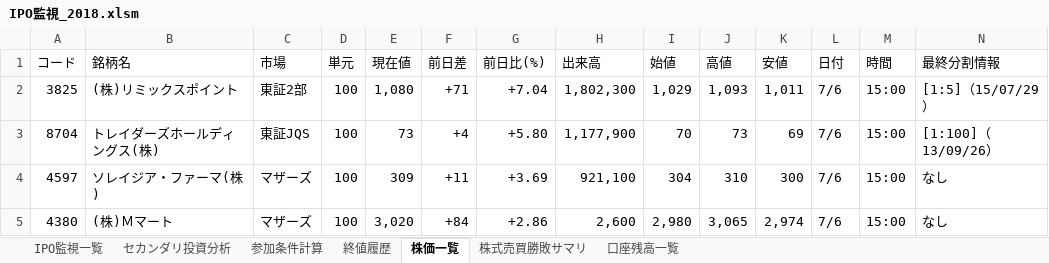
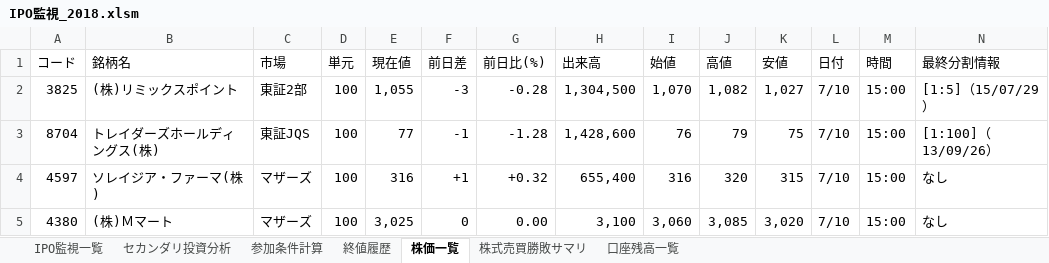
Before and after one commit to tarookyu/IPO, an Excel workbook: IPO監視_2018.xlsm, sheet 株価一覧, drawn as a sheet; only a part is shown; values as stored, in another font and other column widths than the file's, no cell formats; charts and pictures not drawn; the diff covers the shown part only; the diff names each change by its address in the sheet, - before the commit and + after, or states it on an @@ line.

```diff
--- a/IPO監視_2018.xlsm (sheet 株価一覧)
+++ b/IPO監視_2018.xlsm (sheet 株価一覧)
-E2 (現在値): 1,080
+E2 (現在値): 1,055
-F2 (前日差): +71
+F2 (前日差): -3
-G2 (前日比(%)): +7.04
+G2 (前日比(%)): -0.28
-H2 (出来高): 1,802,300
+H2 (出来高): 1,304,500
-I2 (始値): 1,029
+I2 (始値): 1,070
-J2 (高値): 1,093
+J2 (高値): 1,082
-K2 (安値): 1,011
+K2 (安値): 1,027
-L2:L5 (日付): 7/6
+L2:L5 (日付): 7/10
-E3 (現在値): 73
+E3 (現在値): 77
-F3 (前日差): +4
+F3 (前日差): -1
-G3 (前日比(%)): +5.80
+G3 (前日比(%)): -1.28
-H3 (出来高): 1,177,900
+H3 (出来高): 1,428,600
-I3 (始値): 70
+I3 (始値): 76
-J3 (高値): 73
+J3 (高値): 79
-K3 (安値): 69
+K3 (安値): 75
-E4 (現在値): 309
+E4 (現在値): 316
-F4 (前日差): +11
+F4 (前日差): +1
-G4 (前日比(%)): +3.69
+G4 (前日比(%)): +0.32
-H4 (出来高): 921,100
+H4 (出来高): 655,400
-I4 (始値): 304
+I4 (始値): 316
-J4 (高値): 310
+J4 (高値): 320
-K4 (安値): 300
+K4 (安値): 315
-E5 (現在値): 3,020
+E5 (現在値): 3,025
-F5 (前日差): +84
+F5 (前日差): 0
-G5 (前日比(%)): +2.86
+G5 (前日比(%)): 0.00
-H5 (出来高): 2,600
+H5 (出来高): 3,100
-I5 (始値): 2,980
+I5 (始値): 3,060
-J5 (高値): 3,065
+J5 (高値): 3,085
-K5 (安値): 2,974
+K5 (安値): 3,020
```
Also changed, not shown: 1 added row and 302 edited cells elsewhere in this sheet, sheet 参加条件計算, sheet 終値履歴, sheet セカンダリ投資分析, sheet IPO監視一覧, cell formats, hidden cells, charts or pictures.
